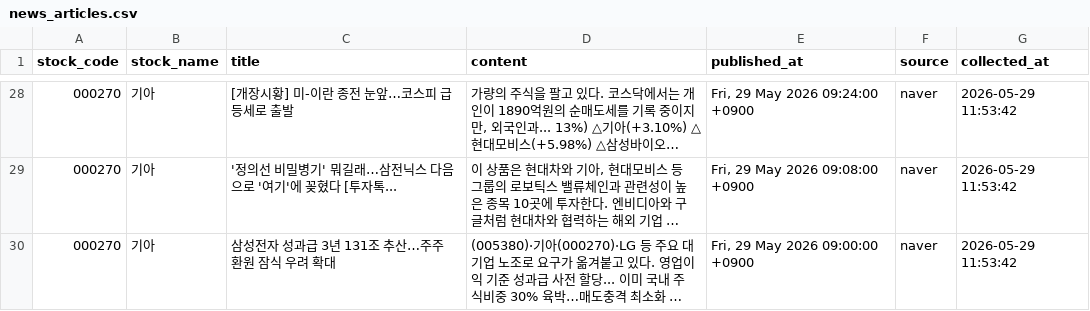
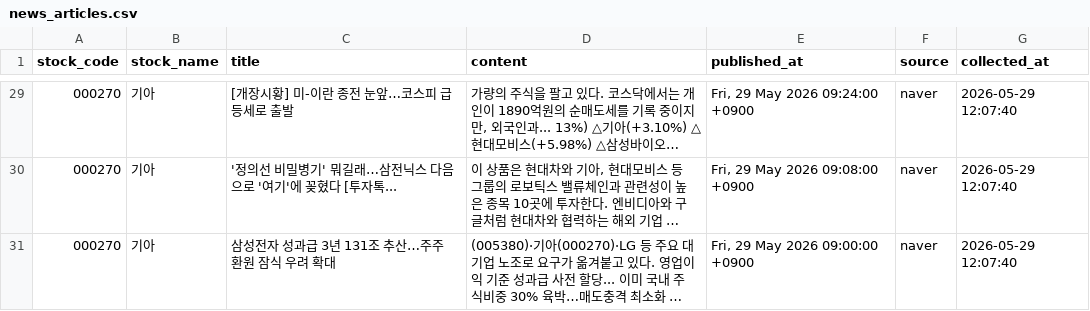
Before and after one commit to jwdebbie/quant-ai-server, a CSV file: data/news_articles.csv, drawn as a sheet; only a part is shown, gaps mark what is left out; long unchanged cells end in …; addresses are those after the commit; the diff covers the shown part only; the diff names each change by its address in the sheet, - before the commit and + after, or states it on an @@ line.

```diff
--- a/data/news_articles.csv
+++ b/data/news_articles.csv
-G29:G31 (collected_at): 2026-05-29 11:53:42
+G29:G31 (collected_at): 2026-05-29 12:07:40
```
Also changed, not shown: 4 added rows, 3 removed rows and 23 edited cells elsewhere in this file, 1 other file.
